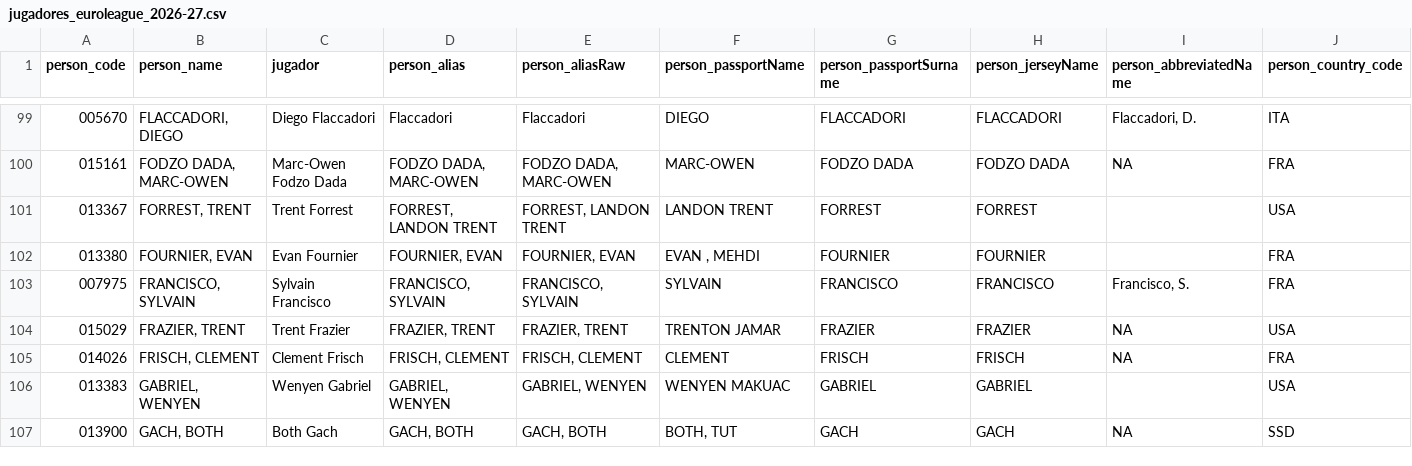
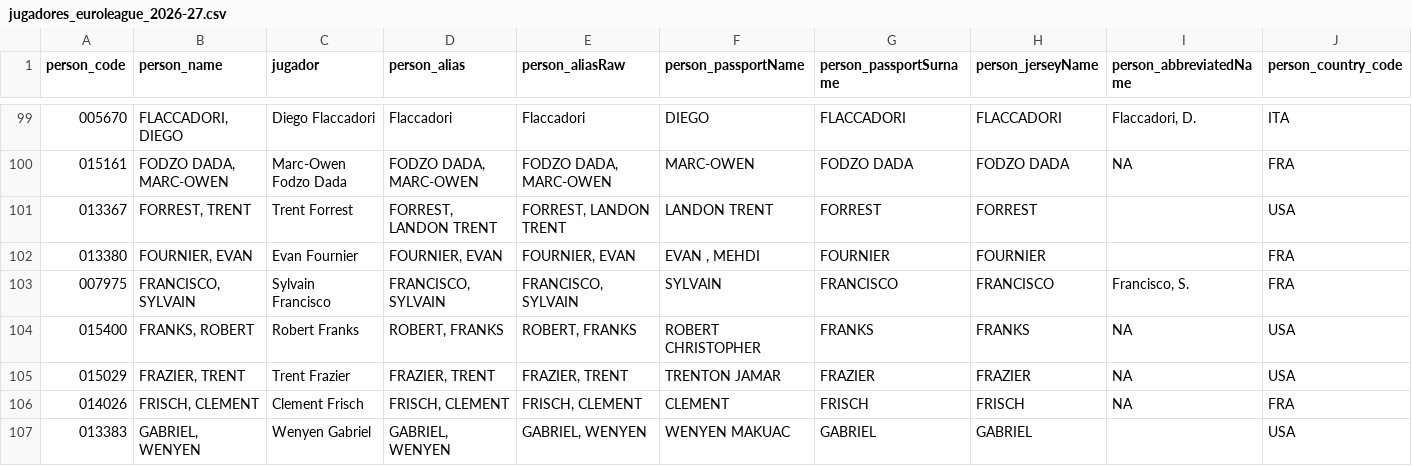
Before and after one commit to IvoVillanueva/EUROLIGAS, a CSV file: data/jugadores_euroleague_2026-27.csv, drawn as a sheet; only a part is shown, gaps mark what is left out; the shorter side is filled out with more unchanged rows; rows hold the shown columns only; the diff names each change by its address in the sheet, - before the commit and + after, or states it on an @@ line.

```diff
--- a/data/jugadores_euroleague_2026-27.csv
+++ b/data/jugadores_euroleague_2026-27.csv
+row 104: 015400 | FRANKS, ROBERT | Robert Franks | ROBERT, FRANKS | ROBERT, FRANKS | ROBERT CHRISTOPHER | FRANKS | FRANKS | NA | USA
```
